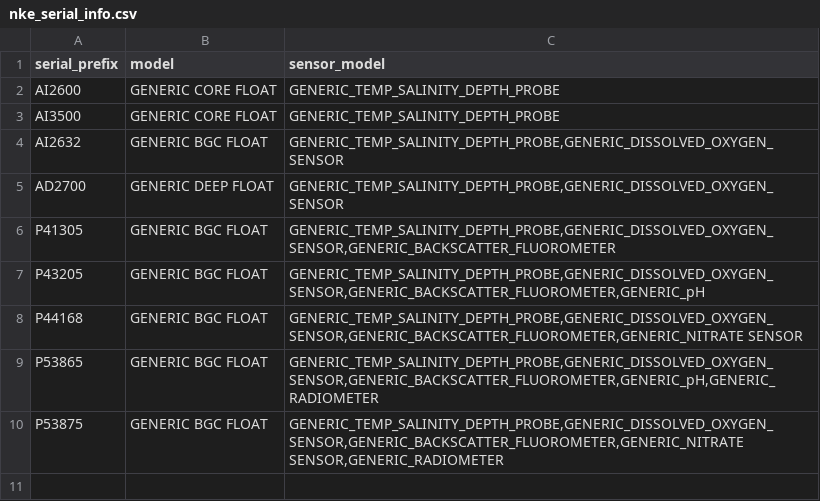
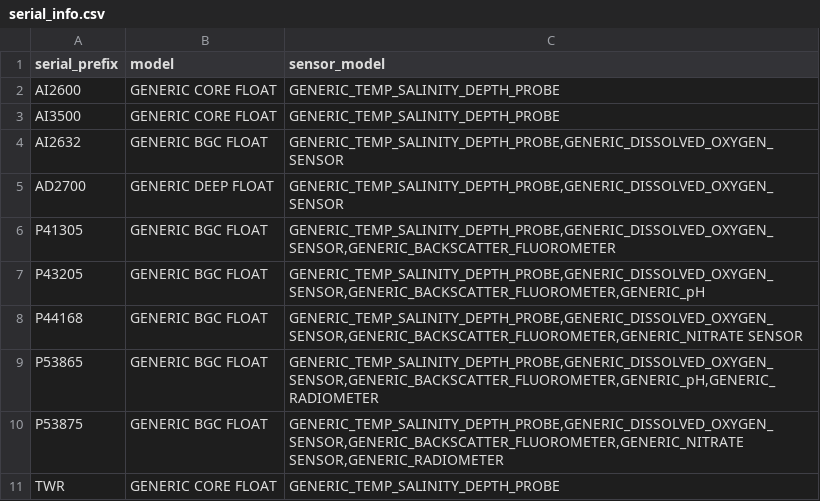
Before and after one commit to ArgoCanada/blog, a CSV file: deployment/serial_info.csv (was deployment/nke_serial_info.csv), drawn as a sheet.

Commit message:
adapt for TWR floats in OceanOps script

```diff
--- a/deployment/nke_serial_info.csv
+++ b/deployment/serial_info.csv
@@ -10 +10,2 @@ P53865,GENERIC BGC FLOAT,"GENERIC_TEMP_SALINITY_DEPTH_PROBE,GENERIC_DISSOLVED_OX
 P53875,GENERIC BGC FLOAT,"GENERIC_TEMP_SALINITY_DEPTH_PROBE,GENERIC_DISSOLVED_OXYGEN_SENSOR,GENERIC_BACKSCATTER_FLUOROMETER,GENERIC_NITRATE SENSOR,GENERIC_RADIOMETER"
+TWR,GENERIC CORE FLOAT,GENERIC_TEMP_SALINITY_DEPTH_PROBE
```
Also changed, not shown: 1 other file.
